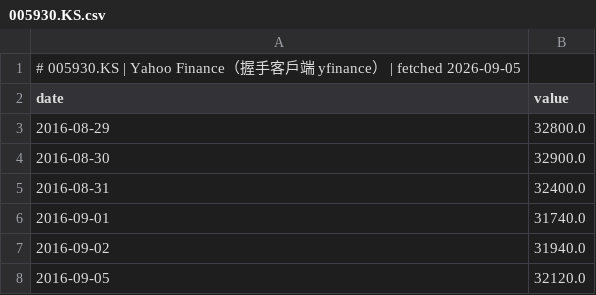
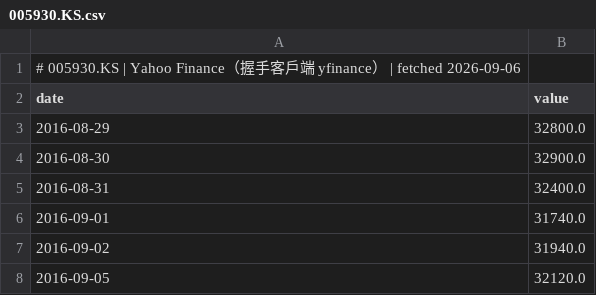
Before and after one commit to GunDamnBoy/chart-of-the-day, a CSV file: data/series/005930.KS.csv, drawn as a sheet; only a part is shown.

```diff
--- a/data/series/005930.KS.csv
+++ b/data/series/005930.KS.csv
@@ -1,2 +1,2 @@
-# 005930.KS | Yahoo Finance（握手客戶端 yfinance） | fetched 2026-09-05
+# 005930.KS | Yahoo Finance（握手客戶端 yfinance） | fetched 2026-09-06
 date,value
```
Also changed, not shown: data/series/2317.TW.csv, data/series/2330.TW.csv, 49 other files.
